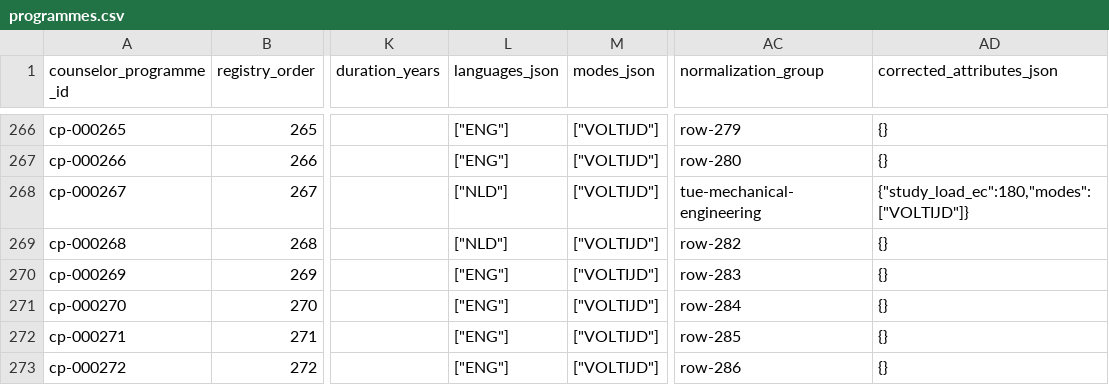
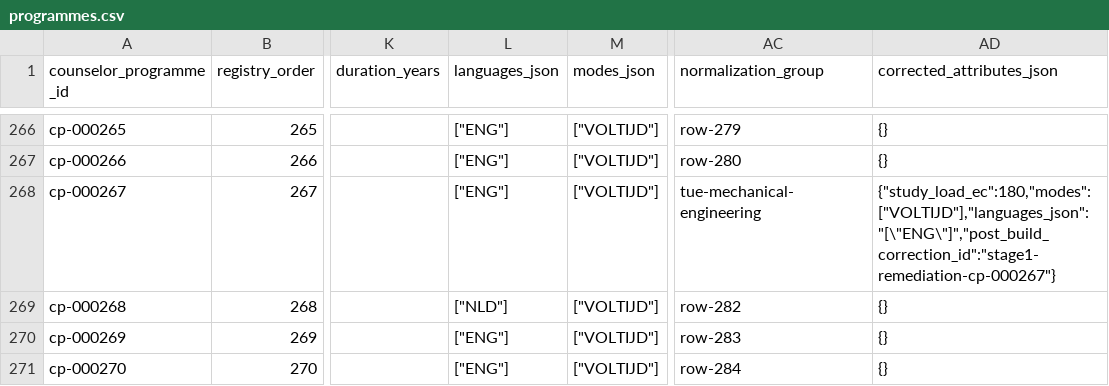
Before and after one commit to solmyr1980/ucr-pathways, a CSV file: data/registry/programmes.csv, drawn as a sheet; only a part is shown, gaps mark what is left out; the shorter side is filled out with more unchanged rows; the diff names each change by its address in the sheet, - before the commit and + after, or states it on an @@ line.

Commit message:
Correct TU/e Mechanical Engineering language and current curriculum

```diff
--- a/data/registry/programmes.csv
+++ b/data/registry/programmes.csv
-L268 (languages_json): ["NLD"]
+L268 (languages_json): ["ENG"]
-AD268 (corrected_attributes_json): {"study_load_ec":180,"modes":["VOLTIJD"]}
+AD268 (corrected_attributes_json): {"study_load_ec":180,"modes":["VOLTIJD"],"languages_json":"[\"ENG\"]","post_build_correction_id":"stage1-remediation-cp-000267"}
```
Also changed, not shown: 6 other files.
